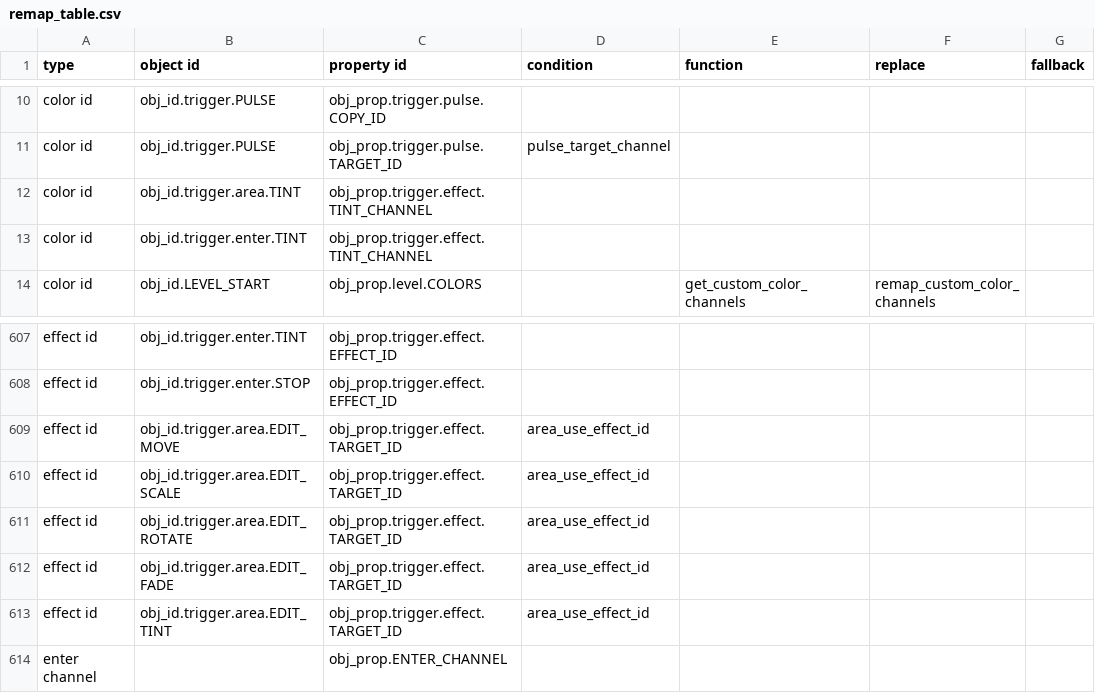
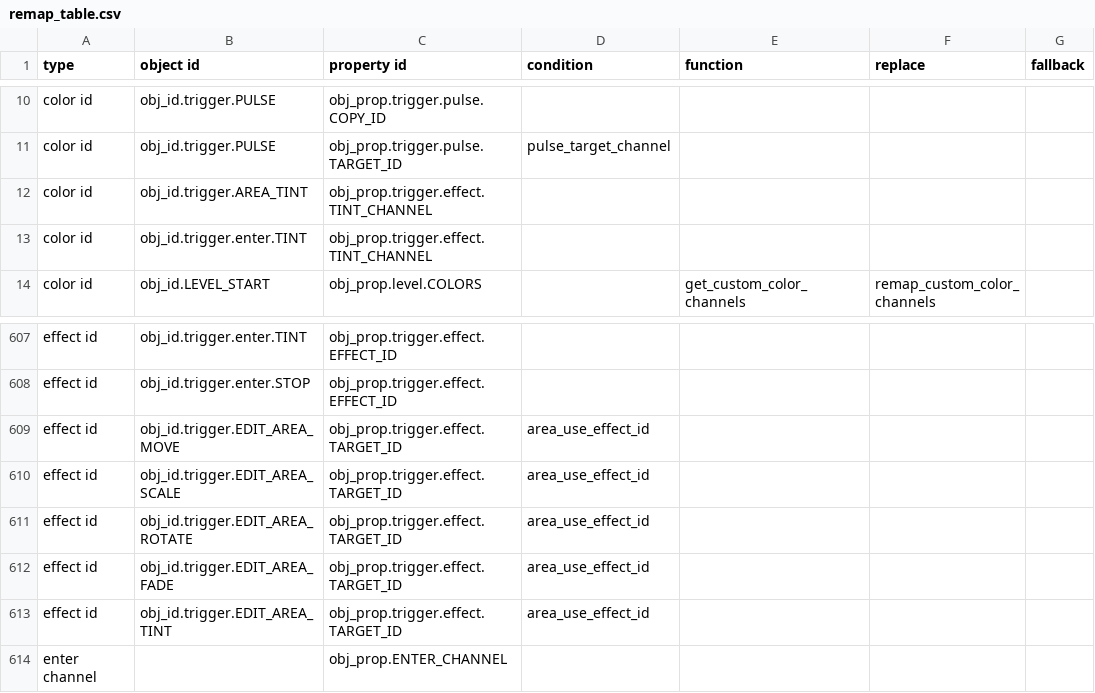
Before and after one commit to UHDanke/gmdkit, a CSV file: data/csv/remap_table.csv, drawn as a sheet; only a part is shown, gaps mark what is left out; the diff covers the shown part only; the diff names each change by its address in the sheet, - before the commit and + after, or states it on an @@ line.

```diff
--- a/data/csv/remap_table.csv
+++ b/data/csv/remap_table.csv
-B12 (object id): obj_id.trigger.area.TINT
+B12 (object id): obj_id.trigger.AREA_TINT
-B609 (object id): obj_id.trigger.area.EDIT_MOVE
+B609 (object id): obj_id.trigger.EDIT_AREA_MOVE
-B610 (object id): obj_id.trigger.area.EDIT_SCALE
+B610 (object id): obj_id.trigger.EDIT_AREA_SCALE
-B611 (object id): obj_id.trigger.area.EDIT_ROTATE
+B611 (object id): obj_id.trigger.EDIT_AREA_ROTATE
-B612 (object id): obj_id.trigger.area.EDIT_FADE
+B612 (object id): obj_id.trigger.EDIT_AREA_FADE
-B613 (object id): obj_id.trigger.area.EDIT_TINT
+B613 (object id): obj_id.trigger.EDIT_AREA_TINT
```
Also changed, not shown: 21 edited cells elsewhere in this file, 1 other file.
